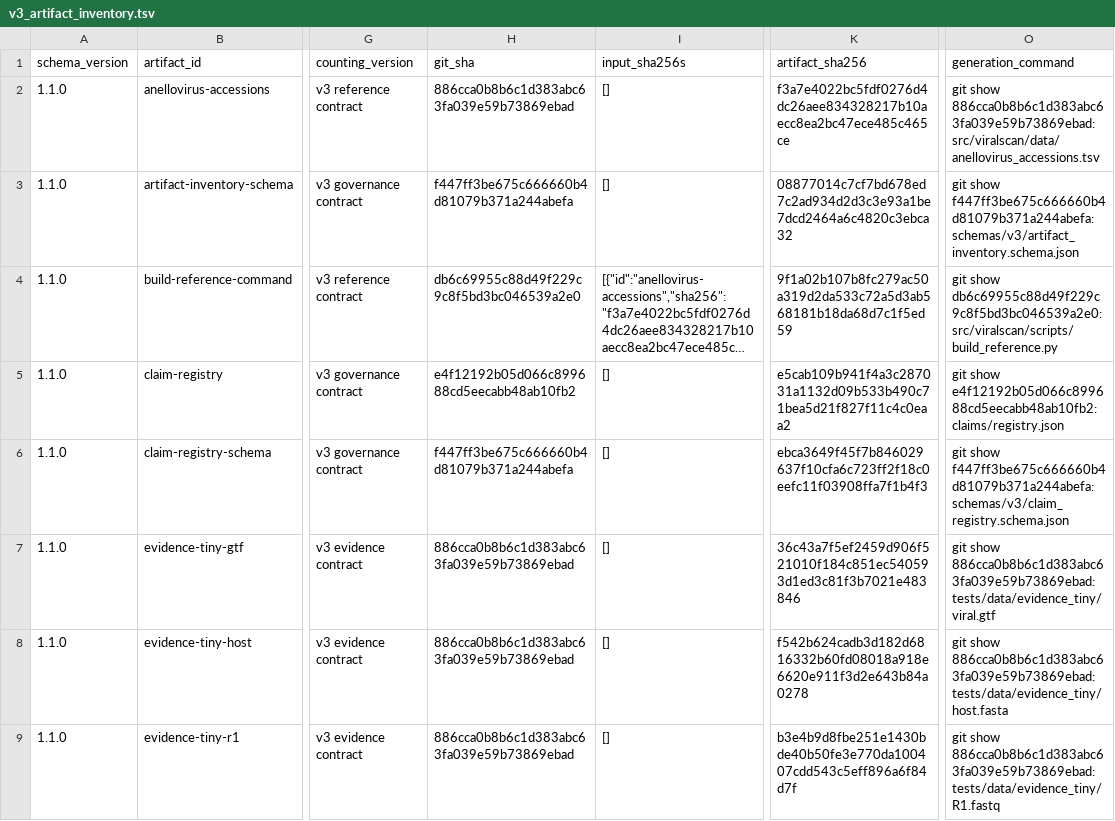
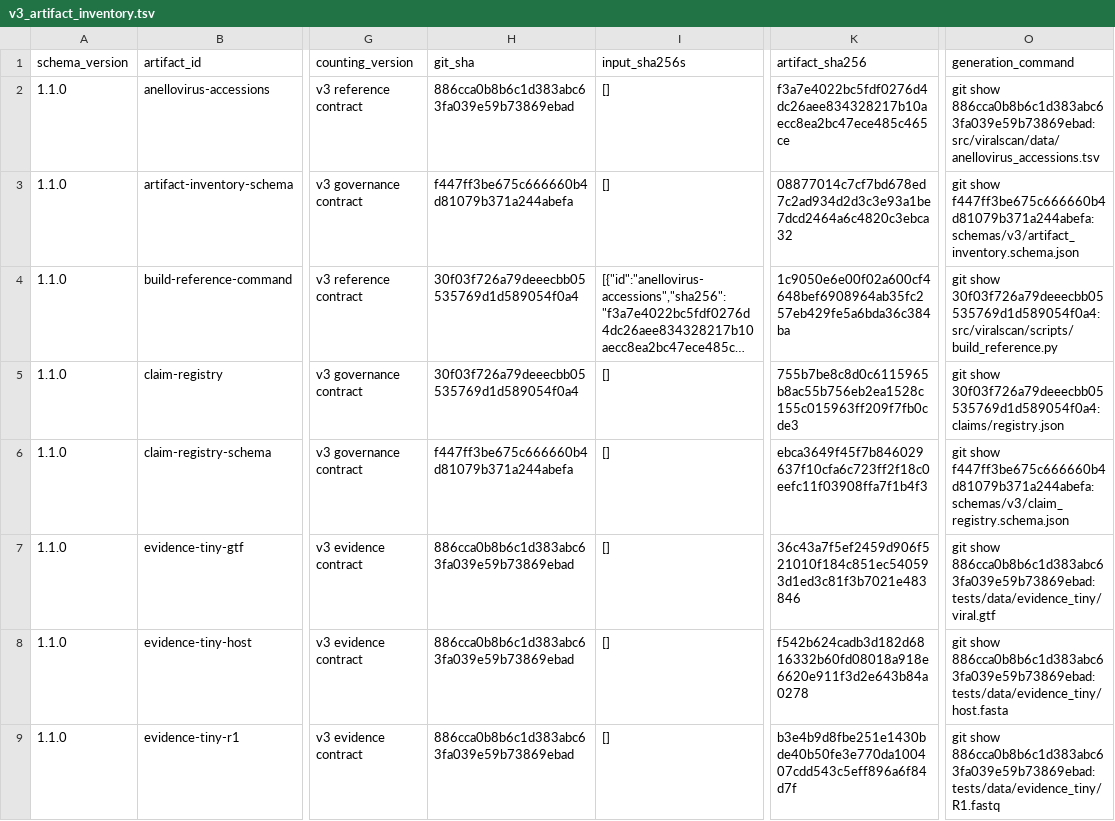
Before and after one commit to mdmanurung/ViralScan-reproducibility, a TSV file: analysis/v3_artifact_inventory.tsv, drawn as a sheet; only a part is shown, gaps mark what is left out; long unchanged cells end in …; the diff names each change by its address in the sheet, - before the commit and + after, or states it on an @@ line.

```diff
--- a/analysis/v3_artifact_inventory.tsv
+++ b/analysis/v3_artifact_inventory.tsv
-H4 (git_sha): db6c69955c88d49f229c9c8f5bd3bc046539a2e0
+H4 (git_sha): 30f03f726a79deeecbb05535769d1d589054f0a4
-K4 (artifact_sha256): 9f1a02b107b8fc279ac50a319d2da533c72a5d3ab568181b18da68d7c1f5ed59
+K4 (artifact_sha256): 1c9050e6e00f02a600cf4648bef6908964ab35fc257eb429fe5a6bda36c384ba
-O4 (generation_command): git show db6c69955c88d49f229c9c8f5bd3bc046539a2e0:src/viralscan/scripts/build_reference.py
+O4 (generation_command): git show 30f03f726a79deeecbb05535769d1d589054f0a4:src/viralscan/scripts/build_reference.py
-H5 (git_sha): e4f12192b05d066c899688cd5eecabb48ab10fb2
+H5 (git_sha): 30f03f726a79deeecbb05535769d1d589054f0a4
-K5 (artifact_sha256): e5cab109b941f4a3c287031a1132d09b533b490c71bea5d21f827f11c4c0eaa2
+K5 (artifact_sha256): 755b7be8c8d0c6115965b8ac55b756eb2ea1528c155c015963ff209f7fb0cde3
-O5 (generation_command): git show e4f12192b05d066c899688cd5eecabb48ab10fb2:claims/registry.json
+O5 (generation_command): git show 30f03f726a79deeecbb05535769d1d589054f0a4:claims/registry.json
```
